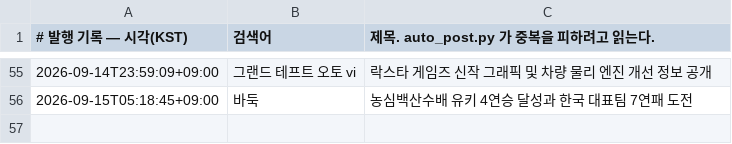
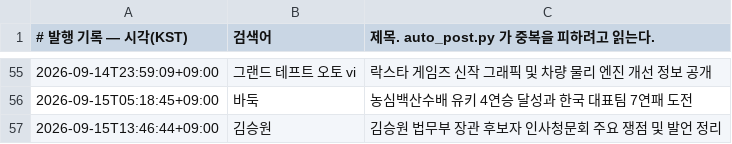
Before and after one commit to Justies83/JUSTIES, a TSV file: scripts/blogspot/state/published.tsv, drawn as a sheet; only a part is shown, gaps mark what is left out.

Commit message:
블로그 자동 발행 기록 [skip ci]

```diff
--- a/scripts/blogspot/state/published.tsv
+++ b/scripts/blogspot/state/published.tsv
@@ -56 +56,2 @@
 2026-09-15T05:18:45+09:00	바둑	농심백산수배 유키 4연승 달성과 한국 대표팀 7연패 도전
+2026-09-15T13:46:44+09:00	김승원	김승원 법무부 장관 후보자 인사청문회 주요 쟁점 및 발언 정리
```
